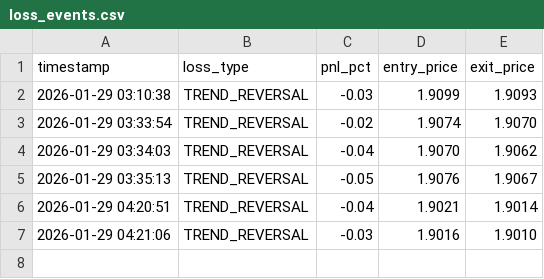
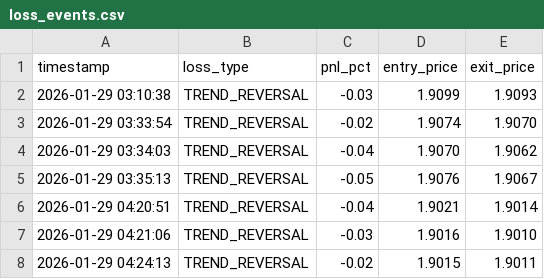
Before and after one commit to sam71Altman/xrp-trading, a CSV file: loss_events.csv, drawn as a sheet; the diff names each change by its address in the sheet, - before the commit and + after, or states it on an @@ line.

```diff
--- a/loss_events.csv
+++ b/loss_events.csv
+row 8: 2026-01-29 04:24:13 | TREND_REVERSAL | -0.02 | 1.9015 | 1.9011
```
Also changed, not shown: paper_trades.csv, trades.csv, 3 other files.
